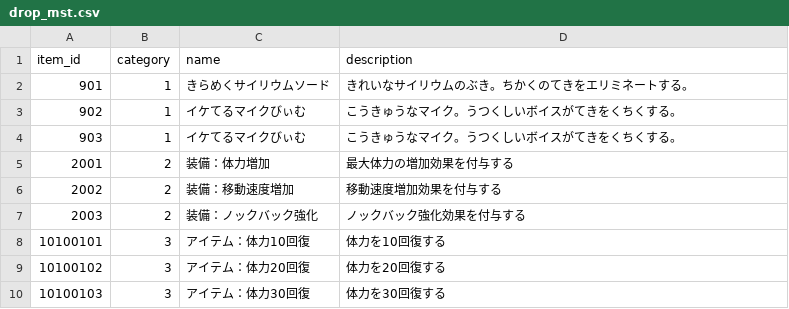
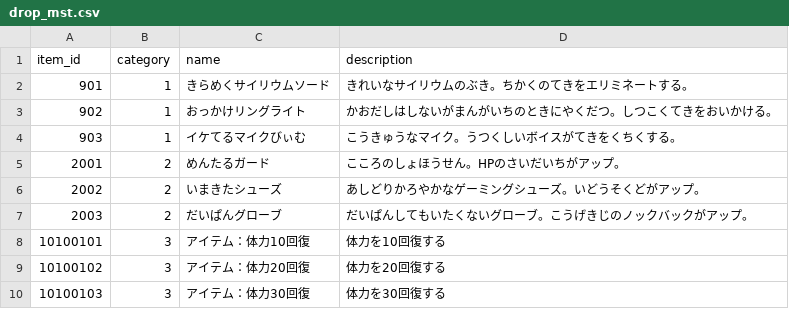
Before and after one commit to technocronos/sengoku_survivor, a CSV file: vee/Assets/StreamingAssets/Csv/drop_mst.csv, drawn as a sheet.

```diff
--- a/vee/Assets/StreamingAssets/Csv/drop_mst.csv
+++ b/vee/Assets/StreamingAssets/Csv/drop_mst.csv
@@ -2,7 +2,7 @@ item_id,category,name,description
 901,1,きらめくサイリウムソード,きれいなサイリウムのぶき。ちかくのてきをエリミネートする。
-902,1,イケてるマイクびぃむ,こうきゅうなマイク。うつくしいボイスがてきをくちくする。
+902,1,おっかけリングライト,かおだしはしないがまんがいちのときにやくだつ。しつこくてきをおいかける。
 903,1,イケてるマイクびぃむ,こうきゅうなマイク。うつくしいボイスがてきをくちくする。
-2001,2,装備：体力増加,最大体力の増加効果を付与する
-2002,2,装備：移動速度増加,移動速度増加効果を付与する
-2003,2,装備：ノックバック強化,ノックバック強化効果を付与する
+2001,2,めんたるガード,こころのしょほうせん。HPのさいだいちがアップ。
+2002,2,いまきたシューズ,あしどりかろやかなゲーミングシューズ。いどうそくどがアップ。
+2003,2,だいぱんグローブ,だいぱんしてもいたくないグローブ。こうげきじのノックバックがアップ。
 10100101,3,アイテム：体力10回復,体力を10回復する
```
Also changed, not shown: 3 other files.
